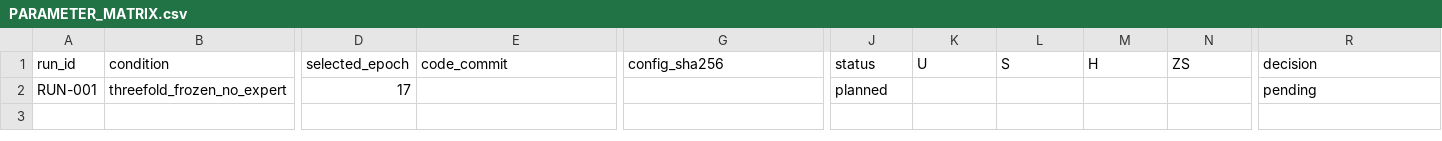
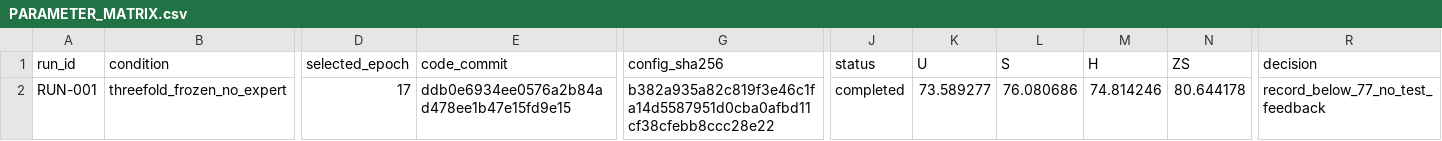
Before and after one commit to GetlotMoney/gzsl-paper, a CSV file: experiments/v2/confirmation/CONFIRM-008_threefold_frozen_final/PARAMETER_MATRIX.csv, drawn as a sheet; only a part is shown, gaps mark what is left out; the diff names each change by its address in the sheet, - before the commit and + after, or states it on an @@ line.

Commit message:
record threefold-frozen final result

```diff
--- a/experiments/v2/confirmation/CONFIRM-008_threefold_frozen_final/PARAMETER_MATRIX.csv
+++ b/experiments/v2/confirmation/CONFIRM-008_threefold_frozen_final/PARAMETER_MATRIX.csv
-E2 (code_commit): (empty)
+E2 (code_commit): ddb0e6934ee0576a2b84ad478ee1b47e15fd9e15
-G2 (config_sha256): (empty)
+G2 (config_sha256): b382a935a82c819f3e46c1fa14d5587951d0cba0afbd11cf38cfebb8ccc28e22
-J2 (status): planned
+J2 (status): completed
-K2 (U): (empty)
+K2 (U): 73.589277
-L2 (S): (empty)
+L2 (S): 76.080686
-M2 (H): (empty)
+M2 (H): 74.814246
-N2 (ZS): (empty)
+N2 (ZS): 80.644178
-R2 (decision): pending
+R2 (decision): record_below_77_no_test_feedback
```
Also changed, not shown: 5 other files.
